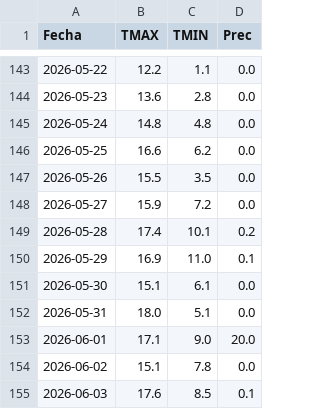
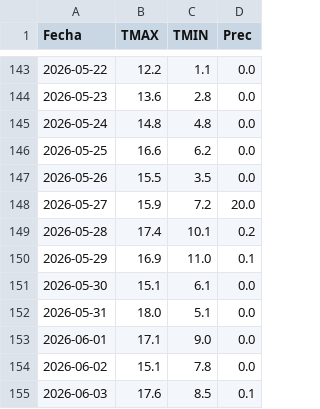
Before and after one commit to PREDWEEM/LOLIUM-PERGA2026, a CSV file: meteo_daily.csv, drawn as a sheet; only a part is shown, gaps mark what is left out.

Commit message:
Update meteo_daily.csv

```diff
--- a/meteo_daily.csv
+++ b/meteo_daily.csv
@@ -147,3 +147,3 @@ Fecha,TMAX,TMIN,Prec
 2026-05-26,15.5,3.5,0.0
-2026-05-27,15.9,7.2,0.0
+2026-05-27,15.9,7.2,20.0
 2026-05-28,17.4,10.1,0.2
@@ -152,3 +152,3 @@ Fecha,TMAX,TMIN,Prec
 2026-05-31,18.0,5.1,0.0
-2026-06-01,17.1,9.0,20.0
+2026-06-01,17.1,9.0,0.0
 2026-06-02,15.1,7.8,0.0
```
